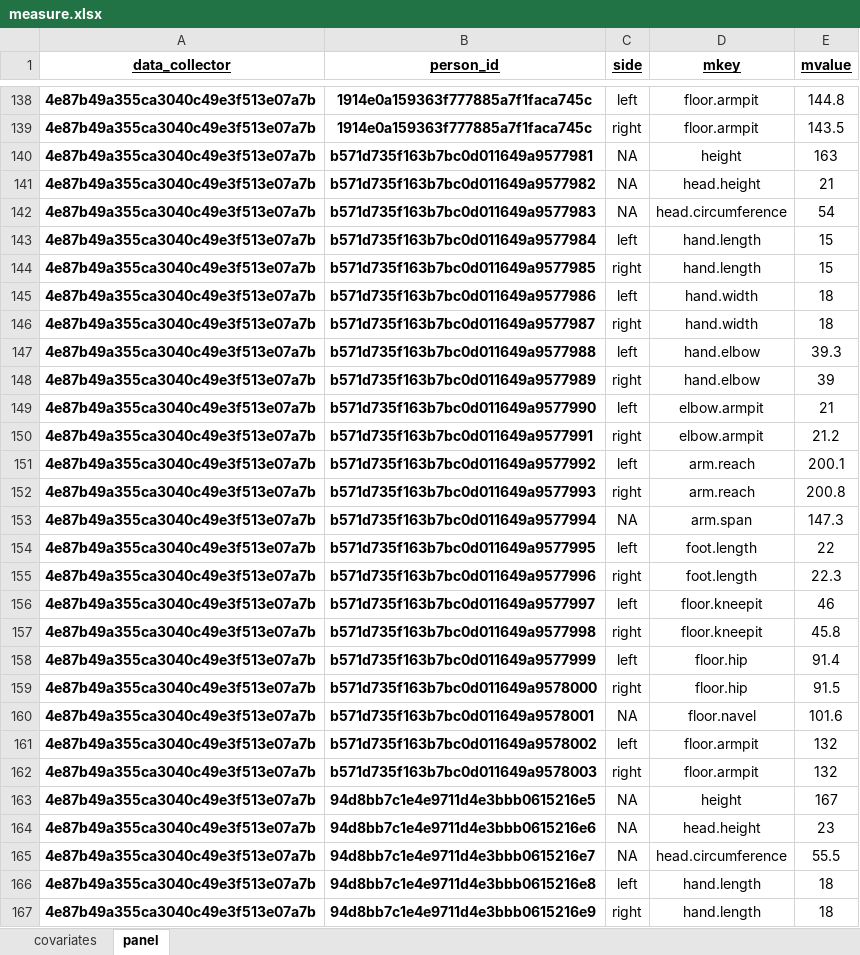
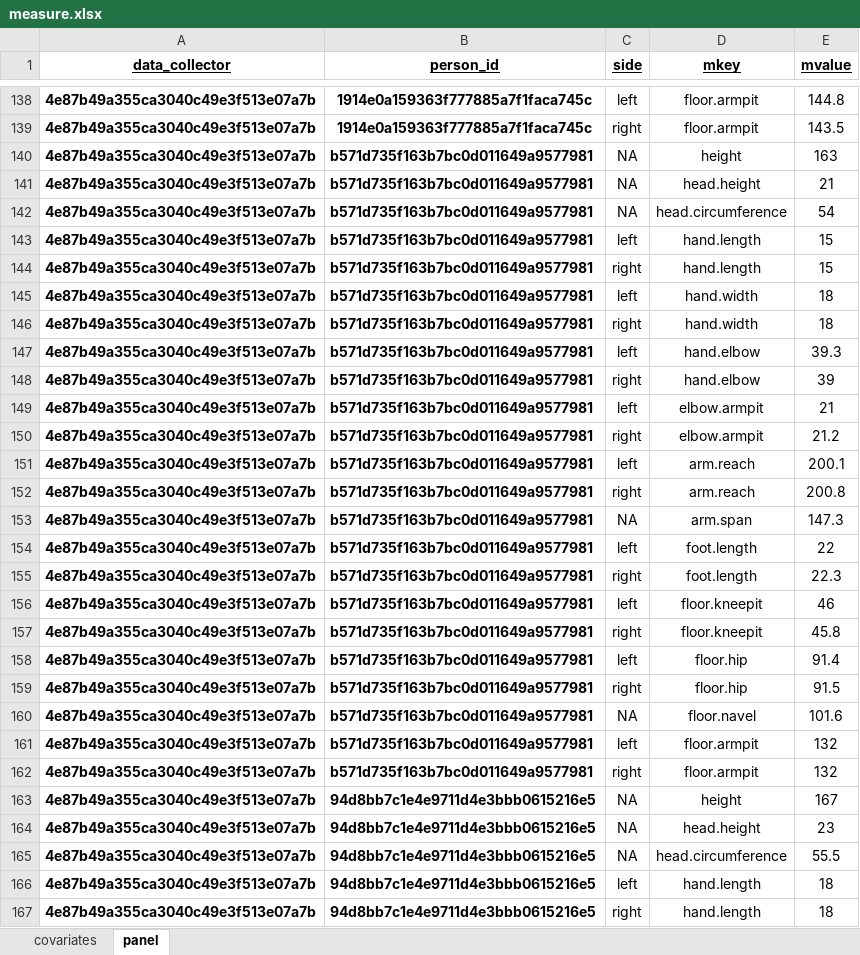
Before and after one commit to minju-lee92/WSU_STATS419_FALL2020, an Excel workbook: WEEK-00/measure.xlsx, sheet panel, drawn as a sheet; only a part is shown, gaps mark what is left out; values as stored, in another font and other column widths than the file's, no borders; conditional formats not drawn; the diff covers the shown part only; the diff names each change by its address in the sheet, - before the commit and + after, or states it on an @@ line.

```diff
--- a/WEEK-00/measure.xlsx (sheet panel)
+++ b/WEEK-00/measure.xlsx (sheet panel)
-B141 (person_id): b571d735f163b7bc0d011649a9577982
+B141 (person_id): b571d735f163b7bc0d011649a9577981
-B142 (person_id): b571d735f163b7bc0d011649a9577983
+B142 (person_id): b571d735f163b7bc0d011649a9577981
-B143 (person_id): b571d735f163b7bc0d011649a9577984
+B143 (person_id): b571d735f163b7bc0d011649a9577981
-B144 (person_id): b571d735f163b7bc0d011649a9577985
+B144 (person_id): b571d735f163b7bc0d011649a9577981
-B145 (person_id): b571d735f163b7bc0d011649a9577986
+B145 (person_id): b571d735f163b7bc0d011649a9577981
-B146 (person_id): b571d735f163b7bc0d011649a9577987
+B146 (person_id): b571d735f163b7bc0d011649a9577981
-B147 (person_id): b571d735f163b7bc0d011649a9577988
+B147 (person_id): b571d735f163b7bc0d011649a9577981
-B148 (person_id): b571d735f163b7bc0d011649a9577989
+B148 (person_id): b571d735f163b7bc0d011649a9577981
-B149 (person_id): b571d735f163b7bc0d011649a9577990
+B149 (person_id): b571d735f163b7bc0d011649a9577981
-B150 (person_id): b571d735f163b7bc0d011649a9577991
+B150 (person_id): b571d735f163b7bc0d011649a9577981
-B151 (person_id): b571d735f163b7bc0d011649a9577992
+B151 (person_id): b571d735f163b7bc0d011649a9577981
-B152 (person_id): b571d735f163b7bc0d011649a9577993
+B152 (person_id): b571d735f163b7bc0d011649a9577981
-B153 (person_id): b571d735f163b7bc0d011649a9577994
+B153 (person_id): b571d735f163b7bc0d011649a9577981
-B154 (person_id): b571d735f163b7bc0d011649a9577995
+B154 (person_id): b571d735f163b7bc0d011649a9577981
-B155 (person_id): b571d735f163b7bc0d011649a9577996
+B155 (person_id): b571d735f163b7bc0d011649a9577981
-B156 (person_id): b571d735f163b7bc0d011649a9577997
+B156 (person_id): b571d735f163b7bc0d011649a9577981
-B157 (person_id): b571d735f163b7bc0d011649a9577998
+B157 (person_id): b571d735f163b7bc0d011649a9577981
-B158 (person_id): b571d735f163b7bc0d011649a9577999
+B158 (person_id): b571d735f163b7bc0d011649a9577981
-B159 (person_id): b571d735f163b7bc0d011649a9578000
+B159 (person_id): b571d735f163b7bc0d011649a9577981
-B160 (person_id): b571d735f163b7bc0d011649a9578001
+B160 (person_id): b571d735f163b7bc0d011649a9577981
-B161 (person_id): b571d735f163b7bc0d011649a9578002
+B161 (person_id): b571d735f163b7bc0d011649a9577981
-B162 (person_id): b571d735f163b7bc0d011649a9578003
+B162 (person_id): b571d735f163b7bc0d011649a9577981
-B164 (person_id): 94d8bb7c1e4e9711d4e3bbb0615216e6
+B164 (person_id): 94d8bb7c1e4e9711d4e3bbb0615216e5
-B165 (person_id): 94d8bb7c1e4e9711d4e3bbb0615216e7
+B165 (person_id): 94d8bb7c1e4e9711d4e3bbb0615216e5
-B166 (person_id): 94d8bb7c1e4e9711d4e3bbb0615216e8
+B166 (person_id): 94d8bb7c1e4e9711d4e3bbb0615216e5
-B167 (person_id): 94d8bb7c1e4e9711d4e3bbb0615216e9
+B167 (person_id): 94d8bb7c1e4e9711d4e3bbb0615216e5
```
Also changed, not shown: 106 edited cells and cell formats elsewhere in this sheet, sheet covariates, 9 other files.
